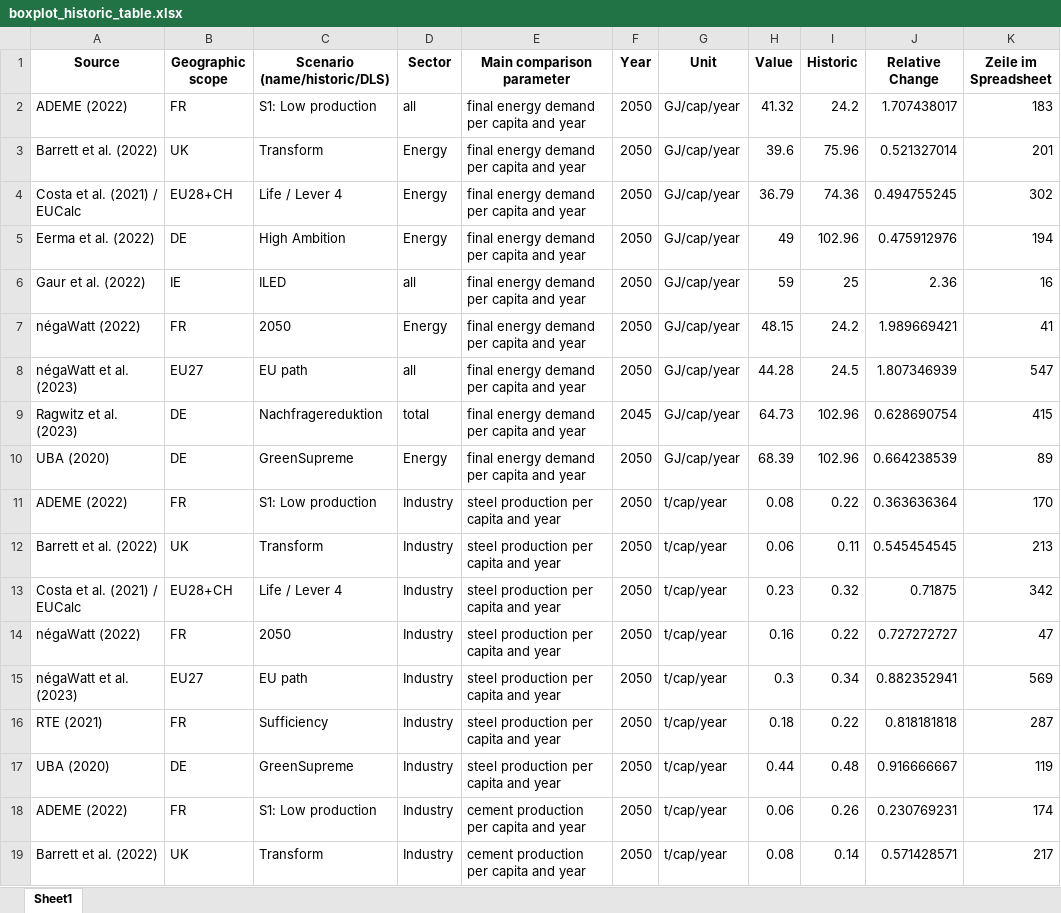
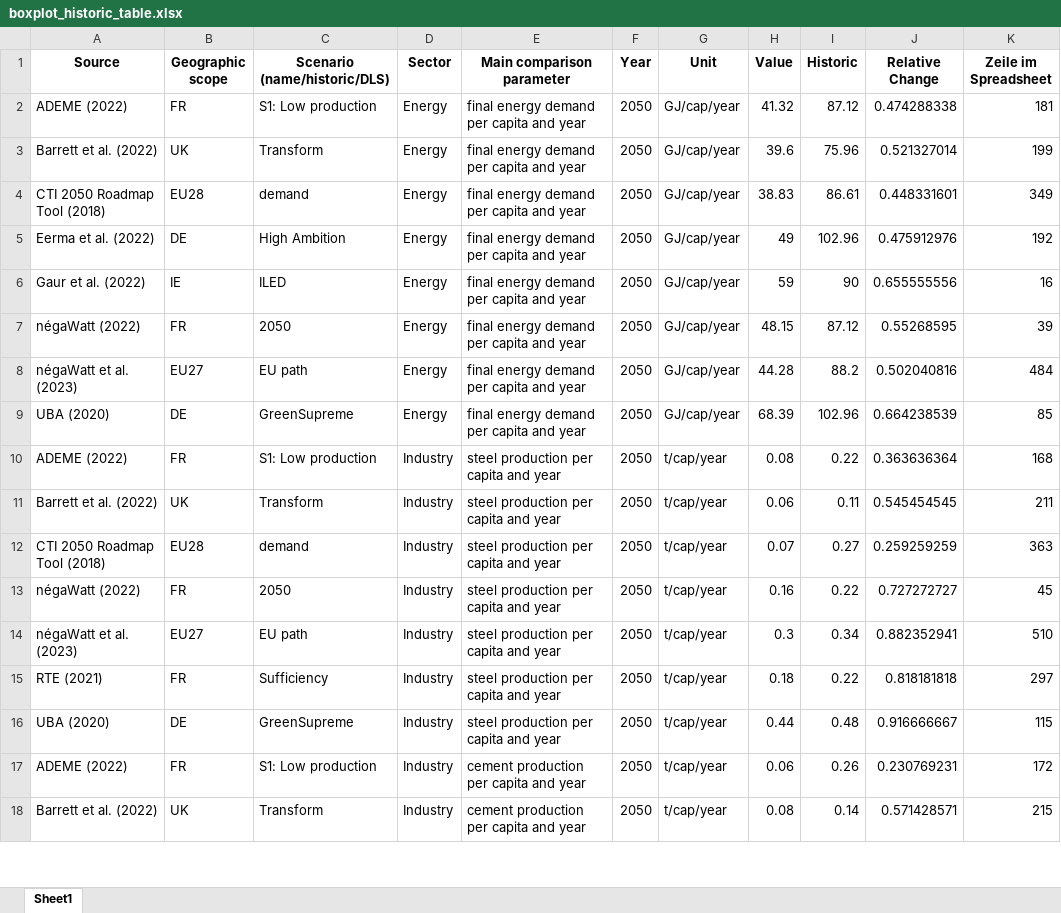
Before and after one commit to celia-burghardt/SufficiencyIndicators_Scenarios, an Excel workbook: output/boxplot_historic_table.xlsx, sheet Sheet1, drawn as a sheet; only a part is shown; values as stored, in another font and other column widths than the file's, no borders; removed rows and columns are numbered as before the commit, all else as after; the diff covers the shown part only; the diff names each change by its address in the sheet, - before the commit and + after, or states it on an @@ line.

```diff
--- a/output/boxplot_historic_table.xlsx (sheet Sheet1)
+++ b/output/boxplot_historic_table.xlsx (sheet Sheet1)
-D2 (Sector): all
+D2 (Sector): Energy
-I2 (Historic): 24.2
+I2 (Historic): 87.12
-J2 (Relative Change): 1.707438017
+J2 (Relative Change): 0.474288338
-K2 (Zeile im Spreadsheet): 183
+K2 (Zeile im Spreadsheet): 181
-K3 (Zeile im Spreadsheet): 201
+K3 (Zeile im Spreadsheet): 199
-row 4: Costa et al. (2021) / EUCalc | EU28+CH | Life / Lever 4 | Energy | final energy demand per capita and year | 2050 | GJ/cap/year | 36.79 | 74.36 | 0.494755245 | 302
+row 4: CTI 2050 Roadmap Tool (2018) | EU28 | demand | Energy | final energy demand per capita and year | 2050 | GJ/cap/year | 38.83 | 86.61 | 0.448331601 | 349
-K5 (Zeile im Spreadsheet): 194
+K5 (Zeile im Spreadsheet): 192
-D6 (Sector): all
+D6 (Sector): Energy
-I6 (Historic): 25
+I6 (Historic): 90
-J6 (Relative Change): 2.36
+J6 (Relative Change): 0.655555556
-I7 (Historic): 24.2
+I7 (Historic): 87.12
-J7 (Relative Change): 1.989669421
+J7 (Relative Change): 0.55268595
-K7 (Zeile im Spreadsheet): 41
+K7 (Zeile im Spreadsheet): 39
-D8 (Sector): all
+D8 (Sector): Energy
-I8 (Historic): 24.5
+I8 (Historic): 88.2
-J8 (Relative Change): 1.807346939
+J8 (Relative Change): 0.502040816
-K8 (Zeile im Spreadsheet): 547
+K8 (Zeile im Spreadsheet): 484
-row 9: Ragwitz et al. (2023) | DE | Nachfragereduktion | total | final energy demand per capita and year | 2045 | GJ/cap/year | 64.73 | 102.96 | 0.628690754 | 415
-K9 (Zeile im Spreadsheet): 89
+K9 (Zeile im Spreadsheet): 85
-K10 (Zeile im Spreadsheet): 170
+K10 (Zeile im Spreadsheet): 168
-K11 (Zeile im Spreadsheet): 213
+K11 (Zeile im Spreadsheet): 211
-row 13: Costa et al. (2021) / EUCalc | EU28+CH | Life / Lever 4 | Industry | steel production per capita and year | 2050 | t/cap/year | 0.23 | 0.32 | 0.71875 | 342
+row 12: CTI 2050 Roadmap Tool (2018) | EU28 | demand | Industry | steel production per capita and year | 2050 | t/cap/year | 0.07 | 0.27 | 0.259259259 | 363
-K13 (Zeile im Spreadsheet): 47
+K13 (Zeile im Spreadsheet): 45
-K14 (Zeile im Spreadsheet): 569
+K14 (Zeile im Spreadsheet): 510
-K15 (Zeile im Spreadsheet): 287
+K15 (Zeile im Spreadsheet): 297
-K16 (Zeile im Spreadsheet): 119
+K16 (Zeile im Spreadsheet): 115
-K17 (Zeile im Spreadsheet): 174
+K17 (Zeile im Spreadsheet): 172
-K18 (Zeile im Spreadsheet): 217
+K18 (Zeile im Spreadsheet): 215
```
Also changed, not shown: 12 added rows, 5 removed rows and 65 edited cells elsewhere in this sheet, output/Anzahl_Reference.xlsx, output/boxplot_germany_dls_table.xlsx, 31 other files.
